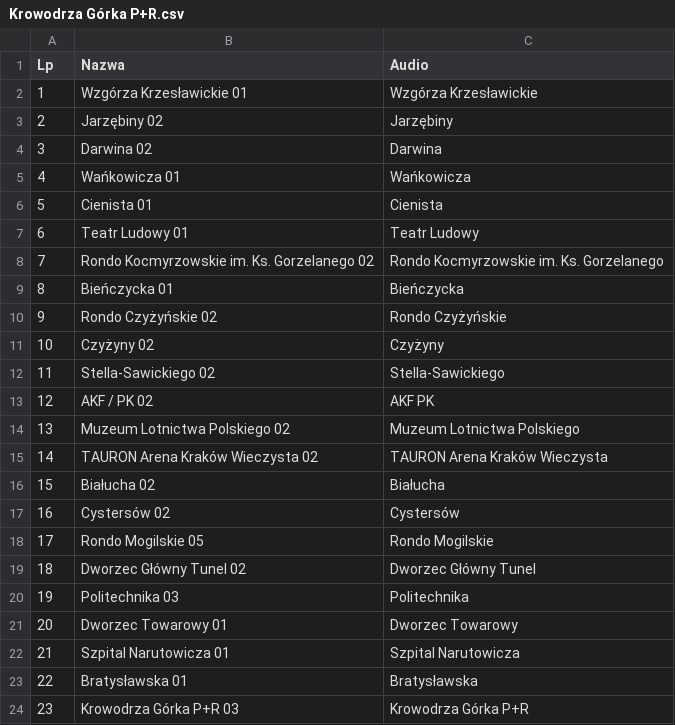
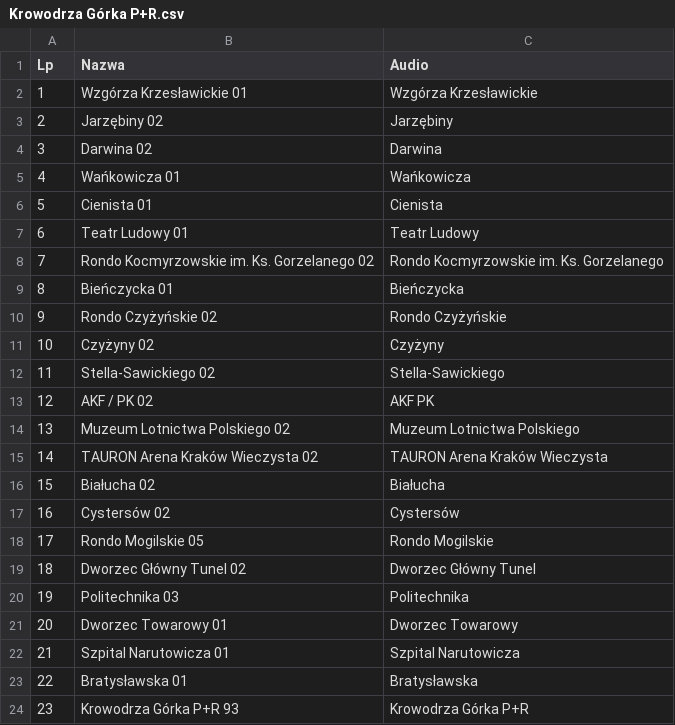
Before and after one commit to RozneOdslonyKMK/Krakow-SIP-SYSTEM, a CSV file: routes/mpk/tramwaj/5/Krowodrza Górka P+R.csv, drawn as a sheet.

Commit message:
Update Krowodrza Górka P+R.csv

```diff
--- a/routes/mpk/tramwaj/5/Krowodrza Górka P+R.csv
+++ b/routes/mpk/tramwaj/5/Krowodrza Górka P+R.csv
@@ -23,2 +23,2 @@ Lp;Nazwa;Audio
 22;Bratysławska 01;Bratysławska
-23;Krowodrza Górka P+R 03;Krowodrza Górka P+R
+23;Krowodrza Górka P+R 93;Krowodrza Górka P+R
```
